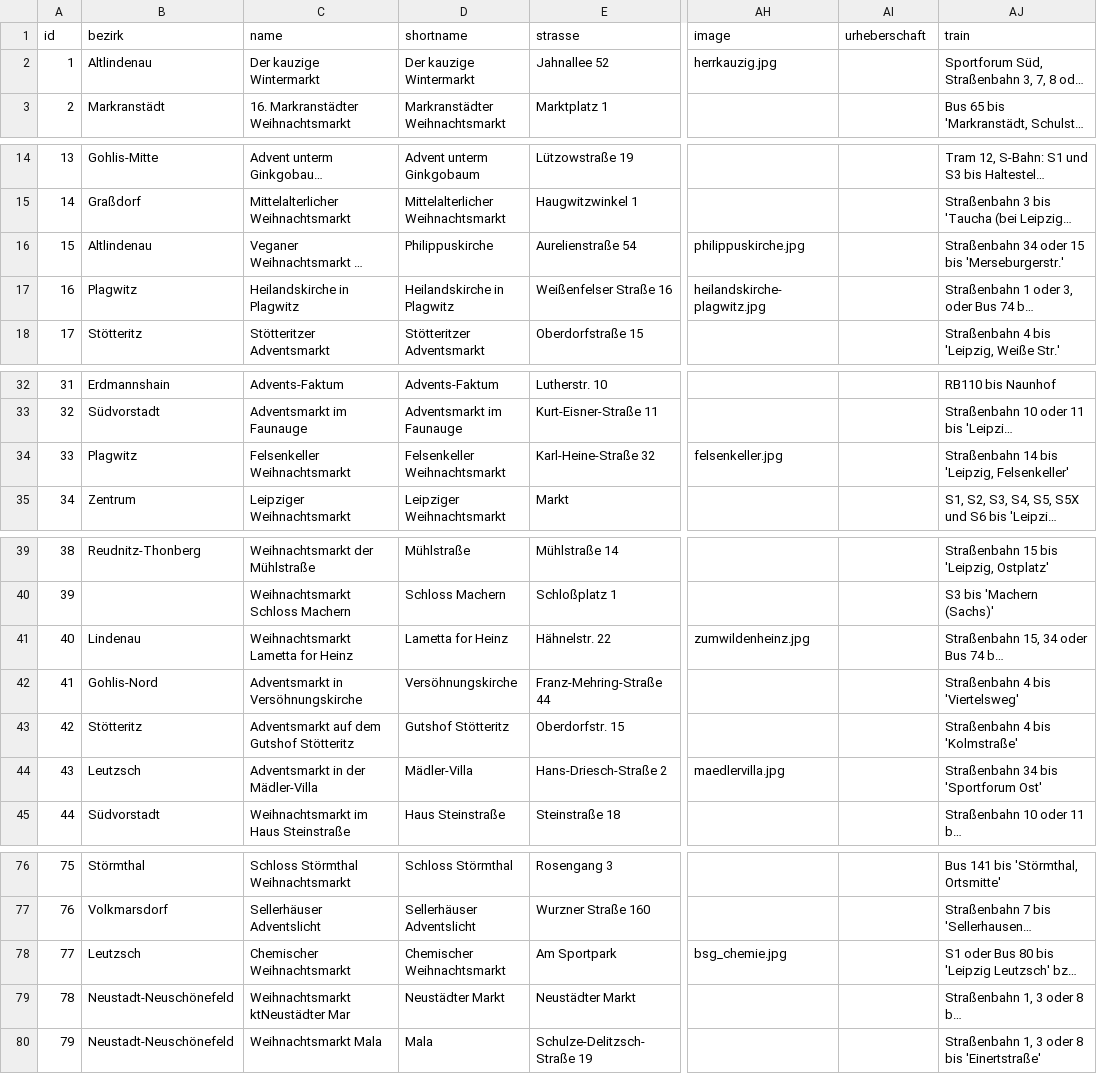
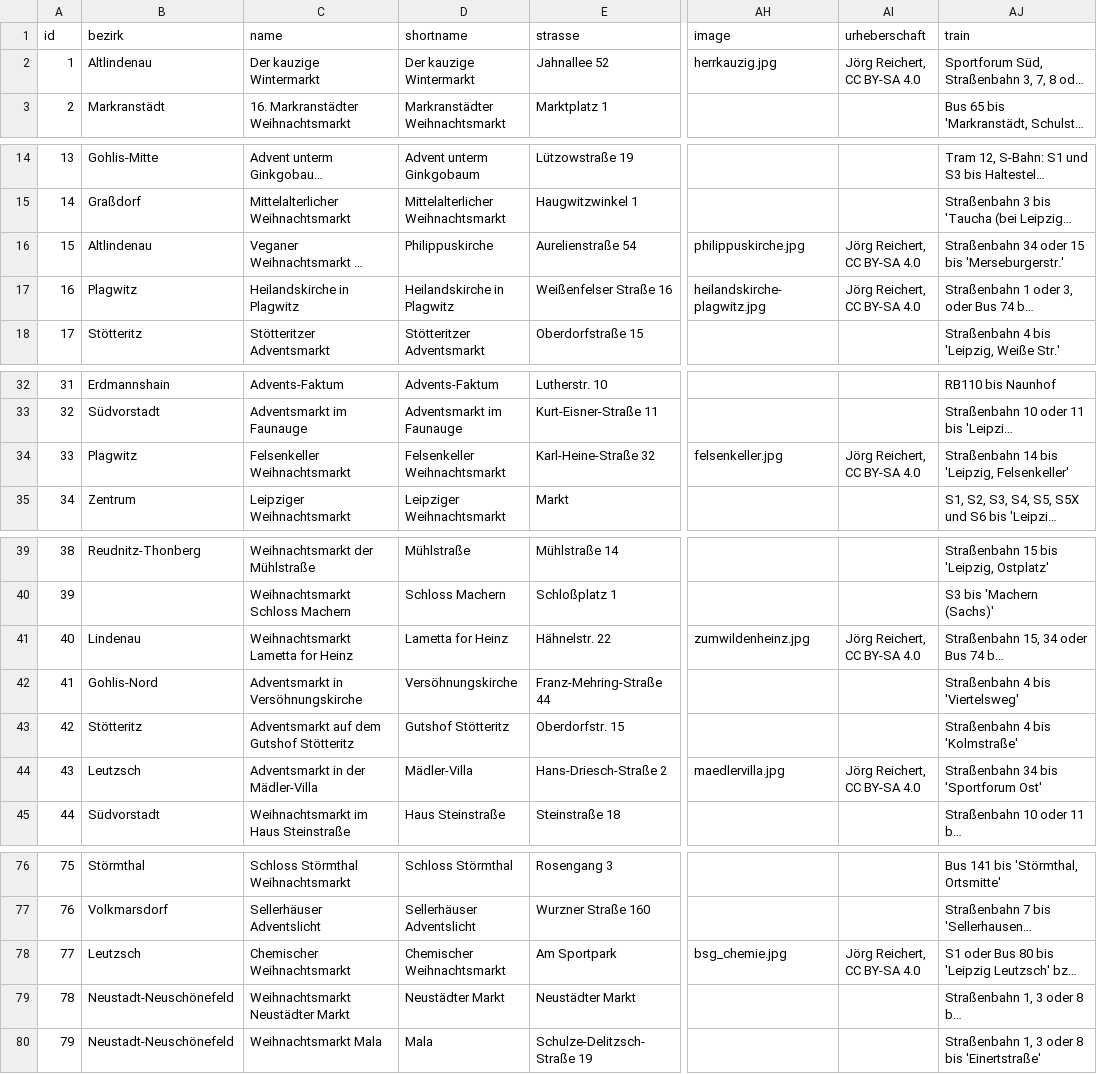
Before and after one commit to CodeforLeipzig/weihnachtsmarktkarte, a CSV file: public/markets.csv, drawn as a sheet; only a part is shown, gaps mark what is left out; long unchanged cells end in …; the diff names each change by its address in the sheet, - before the commit and + after, or states it on an @@ line.

Commit message:
update data

```diff
--- a/public/markets.csv
+++ b/public/markets.csv
-AI2 (urheberschaft): (empty)
+AI2 (urheberschaft): Jörg Reichert, CC BY-SA 4.0
-AI16:AI17 (urheberschaft): (empty)
+AI16:AI17 (urheberschaft): Jörg Reichert, CC BY-SA 4.0
-AI34 (urheberschaft): (empty)
+AI34 (urheberschaft): Jörg Reichert, CC BY-SA 4.0
-AI41 (urheberschaft): (empty)
+AI41 (urheberschaft): Jörg Reichert, CC BY-SA 4.0
-AI44 (urheberschaft): (empty)
+AI44 (urheberschaft): Jörg Reichert, CC BY-SA 4.0
-AI78 (urheberschaft): (empty)
+AI78 (urheberschaft): Jörg Reichert, CC BY-SA 4.0
-C79 (name): Weihnachtsmarkt ktNeustädter Mar
+C79 (name): Weihnachtsmarkt Neustädter Markt
```
Also changed, not shown: scraper/markets.csv, 4 other files.
